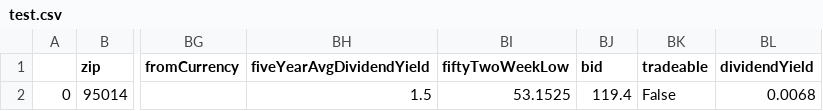
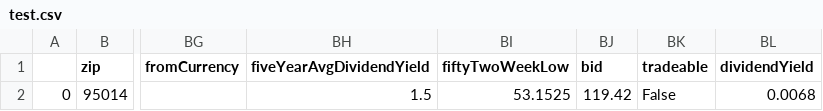
Before and after one commit to ywzheng2/mis3640-term-project, a CSV file: test.csv, drawn as a sheet; only a part is shown, gaps mark what is left out; the diff names each change by its address in the sheet, - before the commit and + after, or states it on an @@ line.

```diff
--- a/test.csv
+++ b/test.csv
-BJ2 (bid): 119.4
+BJ2 (bid): 119.42
```
Also changed, not shown: 4 other files.
